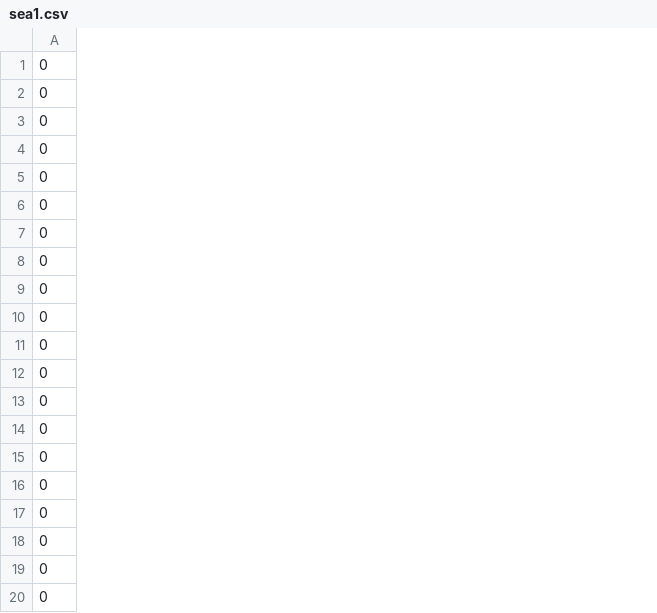
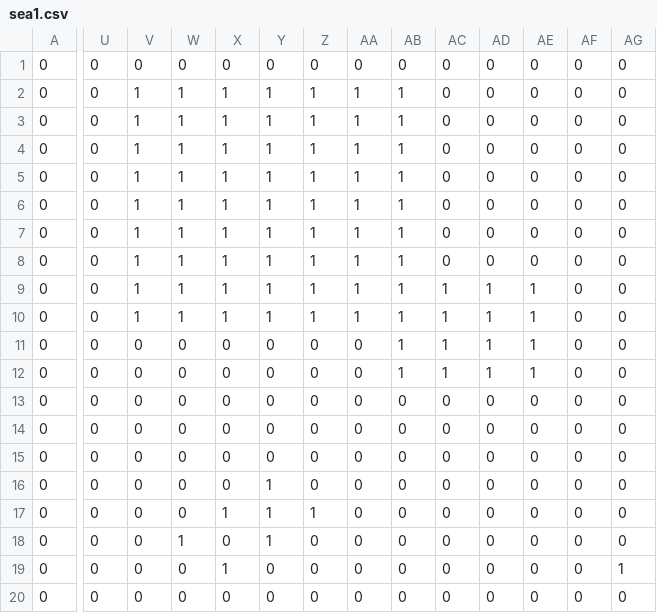
Before and after one commit to tv-rom/sea1, a CSV file: sea1.csv, drawn as a sheet; only a part is shown, gaps mark what is left out; the diff covers the shown part only; the diff names each change by its address in the sheet, - before the commit and + after, or states it on an @@ line.

Commit message:
Update sea1.csv

```diff
--- a/sea1.csv
+++ b/sea1.csv
+column U, rows 1-20: all 0
+column V, rows 1-20: 0 | 1 | 1 | 1 | 1 | 1 | 1 | 1 | 1 | 1 | 0 | 0 | 0 | 0 | 0 | 0 | 0 | 0 | 0 | 0
+column W, rows 1-20: 0 | 1 | 1 | 1 | 1 | 1 | 1 | 1 | 1 | 1 | 0 | 0 | 0 | 0 | 0 | 0 | 0 | 1 | 0 | 0
+column X, rows 1-20: 0 | 1 | 1 | 1 | 1 | 1 | 1 | 1 | 1 | 1 | 0 | 0 | 0 | 0 | 0 | 0 | 1 | 0 | 1 | 0
+column Y, rows 1-20: 0 | 1 | 1 | 1 | 1 | 1 | 1 | 1 | 1 | 1 | 0 | 0 | 0 | 0 | 0 | 1 | 1 | 1 | 0 | 0
+column Z, rows 1-20: 0 | 1 | 1 | 1 | 1 | 1 | 1 | 1 | 1 | 1 | 0 | 0 | 0 | 0 | 0 | 0 | 1 | 0 | 0 | 0
+column AA, rows 1-20: 0 | 1 | 1 | 1 | 1 | 1 | 1 | 1 | 1 | 1 | 0 | 0 | 0 | 0 | 0 | 0 | 0 | 0 | 0 | 0
+column AB, rows 1-20: 0 | 1 | 1 | 1 | 1 | 1 | 1 | 1 | 1 | 1 | 1 | 1 | 0 | 0 | 0 | 0 | 0 | 0 | 0 | 0
+column AC, rows 1-20: 0 | 0 | 0 | 0 | 0 | 0 | 0 | 0 | 1 | 1 | 1 | 1 | 0 | 0 | 0 | 0 | 0 | 0 | 0 | 0
+column AD, rows 1-20: 0 | 0 | 0 | 0 | 0 | 0 | 0 | 0 | 1 | 1 | 1 | 1 | 0 | 0 | 0 | 0 | 0 | 0 | 0 | 0
+column AE, rows 1-20: 0 | 0 | 0 | 0 | 0 | 0 | 0 | 0 | 1 | 1 | 1 | 1 | 0 | 0 | 0 | 0 | 0 | 0 | 0 | 0
+column AF, rows 1-20: all 0
+column AG, rows 1-20: 0 | 0 | 0 | 0 | 0 | 0 | 0 | 0 | 0 | 0 | 0 | 0 | 0 | 0 | 0 | 0 | 0 | 0 | 1 | 0
```
Also changed, not shown: 7 added columns elsewhere in this file.
